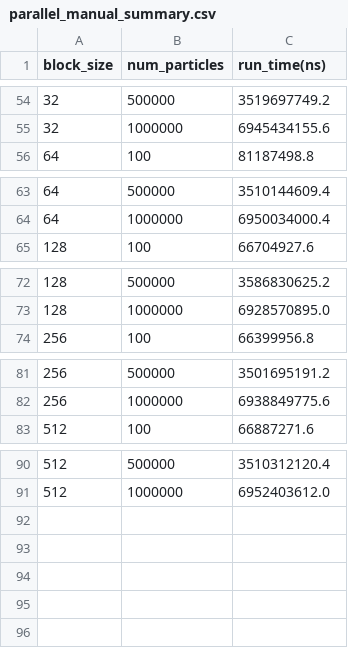
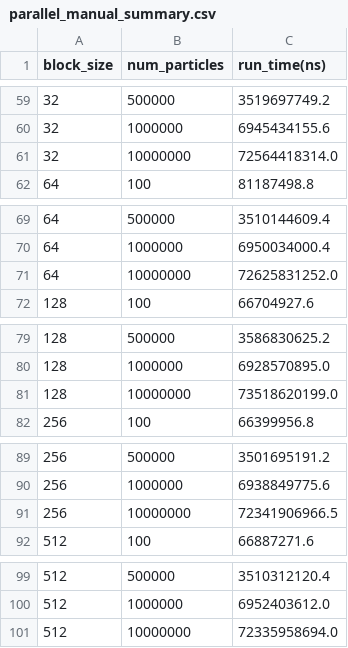
Before and after one commit to mlej8/Particle-Filter, a CSV file: Profiling/parallel_manual_summary.csv, drawn as a sheet; only a part is shown, gaps mark what is left out; the diff covers the shown part only.

```diff
--- a/Profiling/parallel_manual_summary.csv
+++ b/Profiling/parallel_manual_summary.csv
@@ -55,2 +60,3 @@ block_size,num_particles,run_time(ns)
 32,1000000,6945434155.6
+32,10000000,72564418314.0
 64,100,81187498.8
@@ -64,2 +70,3 @@ block_size,num_particles,run_time(ns)
 64,1000000,6950034000.4
+64,10000000,72625831252.0
 128,100,66704927.6
@@ -73,2 +80,3 @@ block_size,num_particles,run_time(ns)
 128,1000000,6928570895.0
+128,10000000,73518620199.0
 256,100,66399956.8
@@ -82,2 +90,3 @@ block_size,num_particles,run_time(ns)
 256,1000000,6938849775.6
+256,10000000,72341906966.5
 512,100,66887271.6
@@ -91 +100,2 @@ block_size,num_particles,run_time(ns)
 512,1000000,6952403612.0
+512,10000000,72335958694.0
```
Also changed, not shown: 5 added rows elsewhere in this file, Profiling/parallel_manual.csv, Profiling/sequential.csv, 3 other files.
